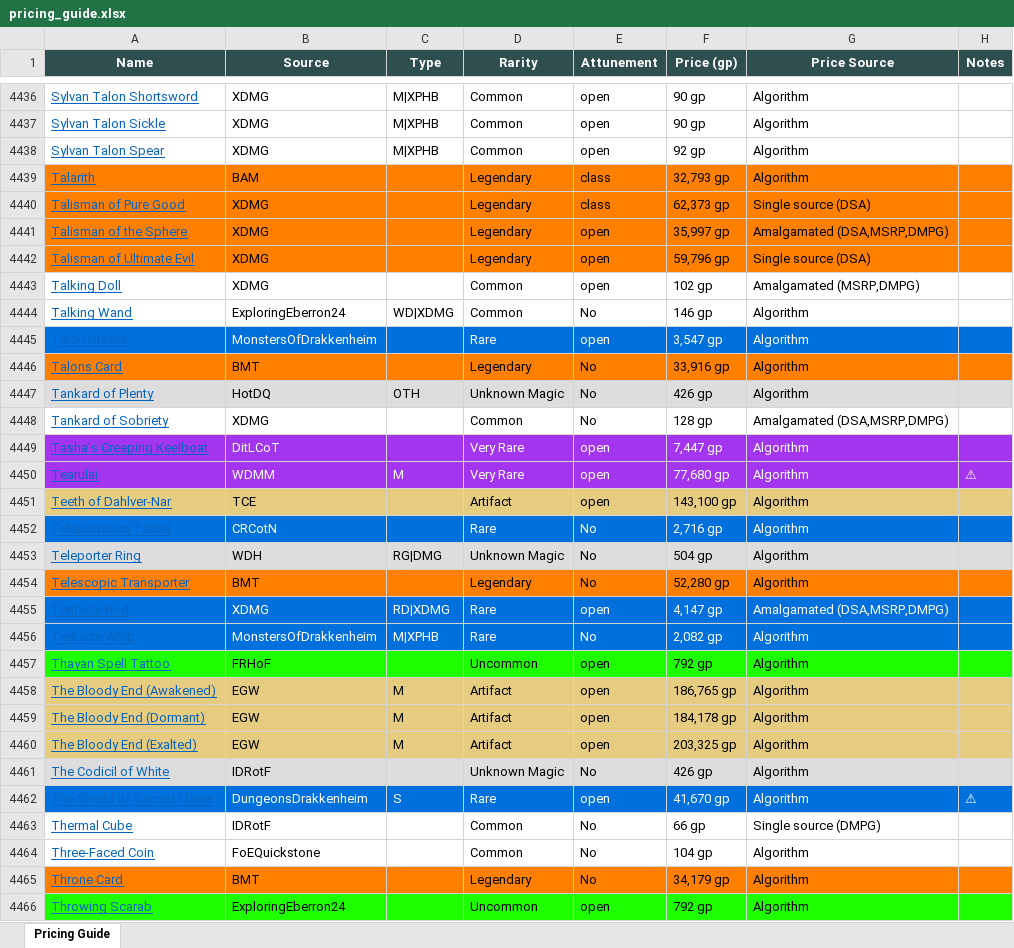
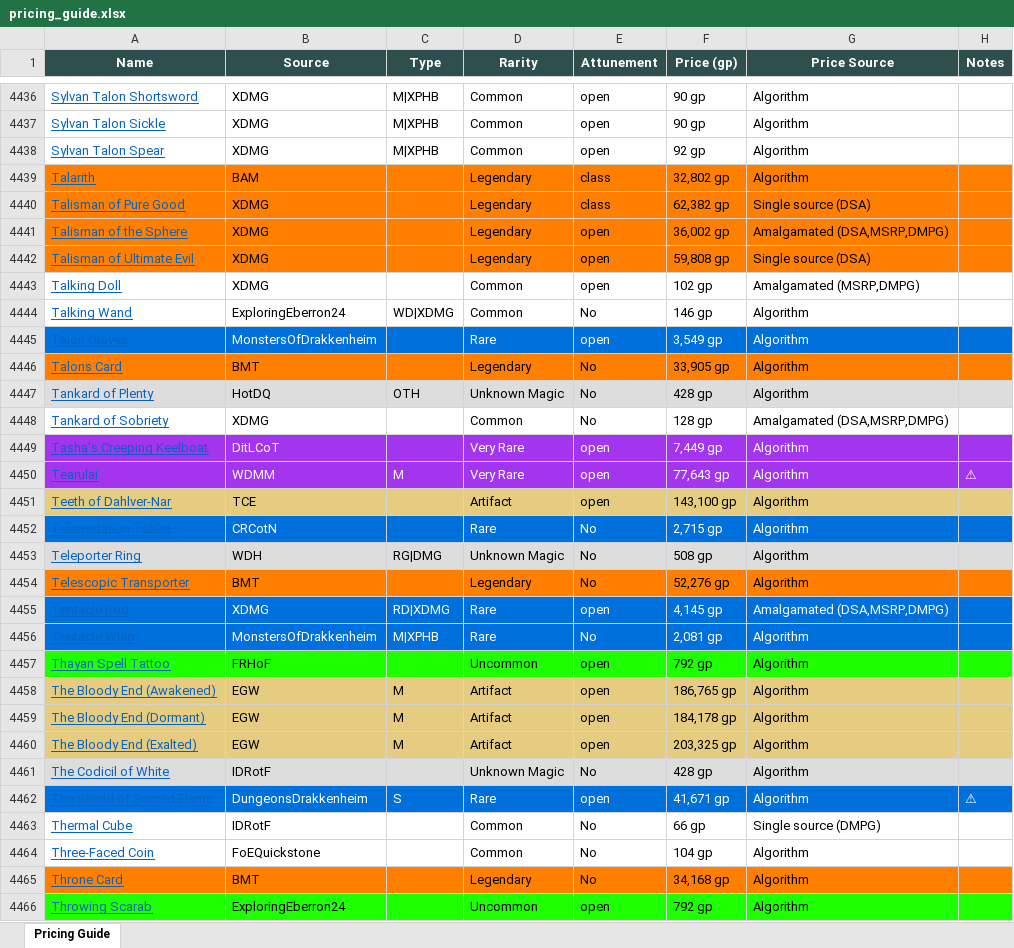
Before and after one commit to octini/pricing_guide_v2, an Excel workbook: output/pricing_guide.xlsx, sheet Pricing Guide, drawn as a sheet; only a part is shown, gaps mark what is left out; values as stored, in another font and other column widths than the file's, no borders; the diff covers the shown part only; the diff names each change by its address in the sheet, - before the commit and + after, or states it on an @@ line.

Commit message:
Update processed data and output with corrected bullet weights

```diff
--- a/output/pricing_guide.xlsx (sheet Pricing Guide)
+++ b/output/pricing_guide.xlsx (sheet Pricing Guide)
-F4439 (Price (gp)): 32,793 gp
+F4439 (Price (gp)): 32,802 gp
-F4440 (Price (gp)): 62,373 gp
+F4440 (Price (gp)): 62,382 gp
-F4441 (Price (gp)): 35,997 gp
+F4441 (Price (gp)): 36,002 gp
-F4442 (Price (gp)): 59,796 gp
+F4442 (Price (gp)): 59,808 gp
-F4445 (Price (gp)): 3,547 gp
+F4445 (Price (gp)): 3,549 gp
-F4446 (Price (gp)): 33,916 gp
+F4446 (Price (gp)): 33,905 gp
-F4447 (Price (gp)): 426 gp
+F4447 (Price (gp)): 428 gp
-F4449 (Price (gp)): 7,447 gp
+F4449 (Price (gp)): 7,449 gp
-F4450 (Price (gp)): 77,680 gp
+F4450 (Price (gp)): 77,643 gp
-F4452 (Price (gp)): 2,716 gp
+F4452 (Price (gp)): 2,715 gp
-F4453 (Price (gp)): 504 gp
+F4453 (Price (gp)): 508 gp
-F4454 (Price (gp)): 52,280 gp
+F4454 (Price (gp)): 52,276 gp
-F4455 (Price (gp)): 4,147 gp
+F4455 (Price (gp)): 4,145 gp
-F4456 (Price (gp)): 2,082 gp
+F4456 (Price (gp)): 2,081 gp
-F4461 (Price (gp)): 426 gp
+F4461 (Price (gp)): 428 gp
-F4462 (Price (gp)): 41,670 gp
+F4462 (Price (gp)): 41,671 gp
-F4465 (Price (gp)): 34,179 gp
+F4465 (Price (gp)): 34,168 gp
```
Also changed, not shown: 720 edited cells elsewhere in this sheet, 6 other files.
